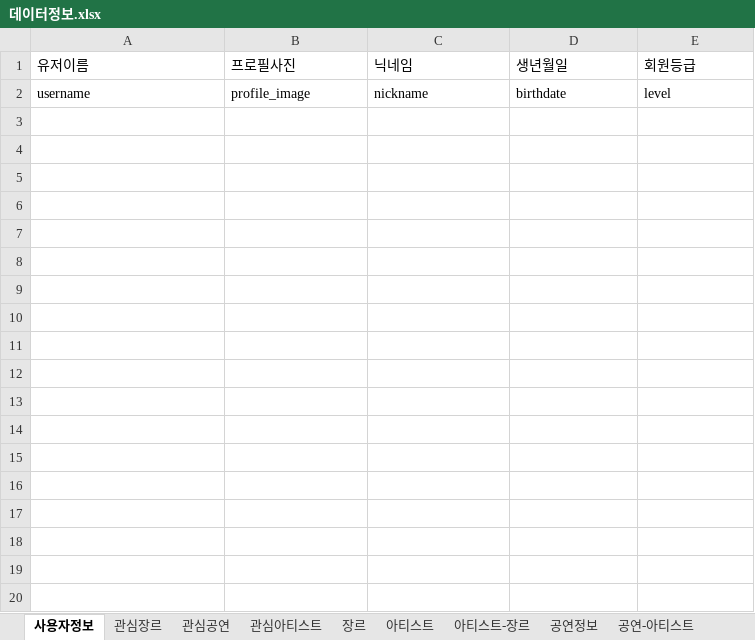
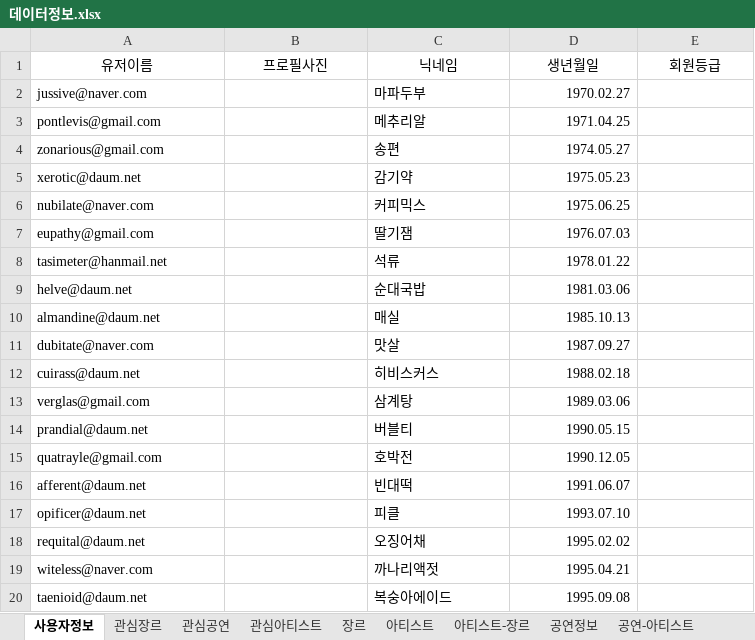
Before and after one commit to Preznt/Tiget, an Excel workbook: document/데이터정보.xlsx, sheet 사용자정보, drawn as a sheet; only a part is shown; values as stored, in another font and other column widths than the file's, no borders; removed rows and columns are numbered as before the commit, all else as after; the diff covers the shown part only; the diff names each change by its address in the sheet, - before the commit and + after, or states it on an @@ line.

```diff
--- a/document/데이터정보.xlsx (sheet 사용자정보)
+++ b/document/데이터정보.xlsx (sheet 사용자정보)
-A1:E1 alignment: left
+A1:E1 alignment: center
-row 2: username | profile_image | nickname | birthdate | level
+row 2: jussive@naver.com |  | 마파두부 | 1970.02.27
+row 3: pontlevis@gmail.com |  | 메추리알 | 1971.04.25
+row 4: zonarious@gmail.com |  | 송편 | 1974.05.27
+row 5: xerotic@daum.net |  | 감기약 | 1975.05.23
+row 6: nubilate@naver.com |  | 커피믹스 | 1975.06.25
+row 7: eupathy@gmail.com |  | 딸기잼 | 1976.07.03
+row 8: tasimeter@hanmail.net |  | 석류 | 1978.01.22
+row 9: helve@daum.net |  | 순대국밥 | 1981.03.06
+row 10: almandine@daum.net |  | 매실 | 1985.10.13
+row 11: dubitate@naver.com |  | 맛살 | 1987.09.27
+row 12: cuirass@daum.net |  | 히비스커스 | 1988.02.18
+row 13: verglas@gmail.com |  | 삼계탕 | 1989.03.06
+row 14: prandial@daum.net |  | 버블티 | 1990.05.15
+row 15: quatrayle@gmail.com |  | 호박전 | 1990.12.05
+row 16: afferent@daum.net |  | 빈대떡 | 1991.06.07
+row 17: opificer@daum.net |  | 피클 | 1993.07.10
+row 18: requital@daum.net |  | 오징어채 | 1995.02.02
+row 19: witeless@naver.com |  | 까나리액젓 | 1995.04.21
+row 20: taenioid@daum.net |  | 복숭아에이드 | 1995.09.08
```
Also changed, not shown: 21 added rows elsewhere in this sheet, sheet 아티스트, sheet 아티스트-장르, sheet 공연-아티스트, sheet 공연정보, sheet 장르, 24 other files.
